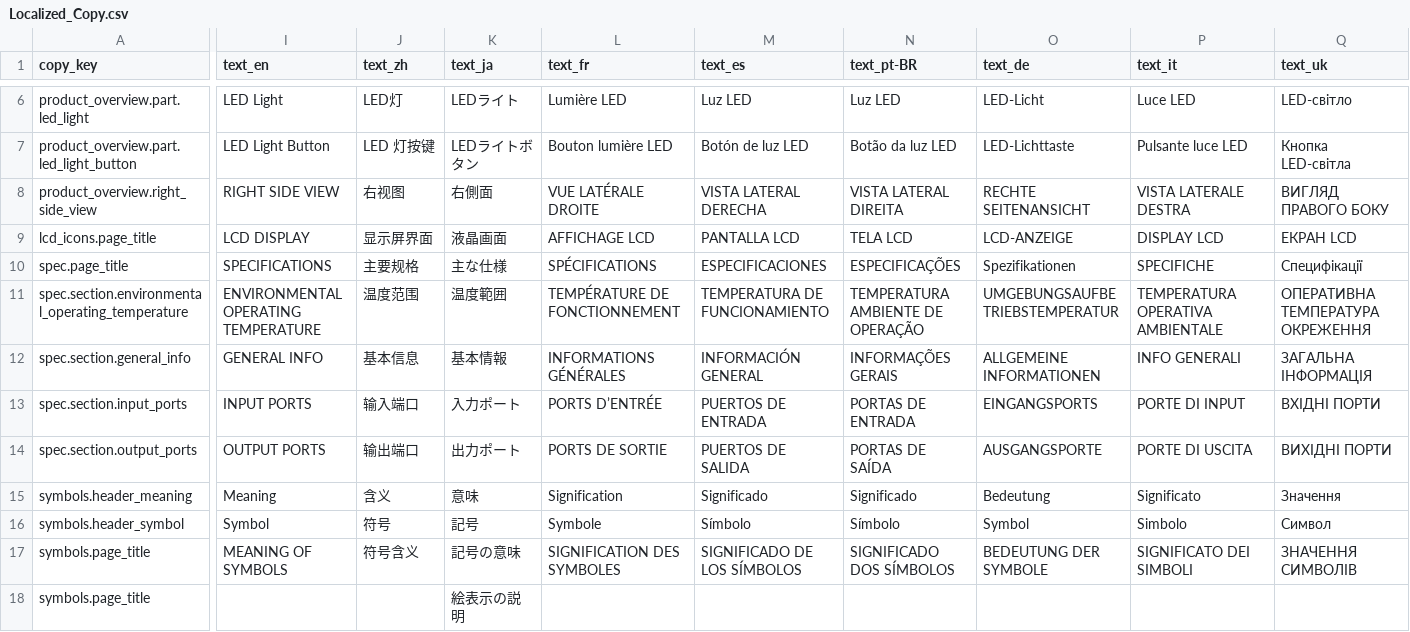
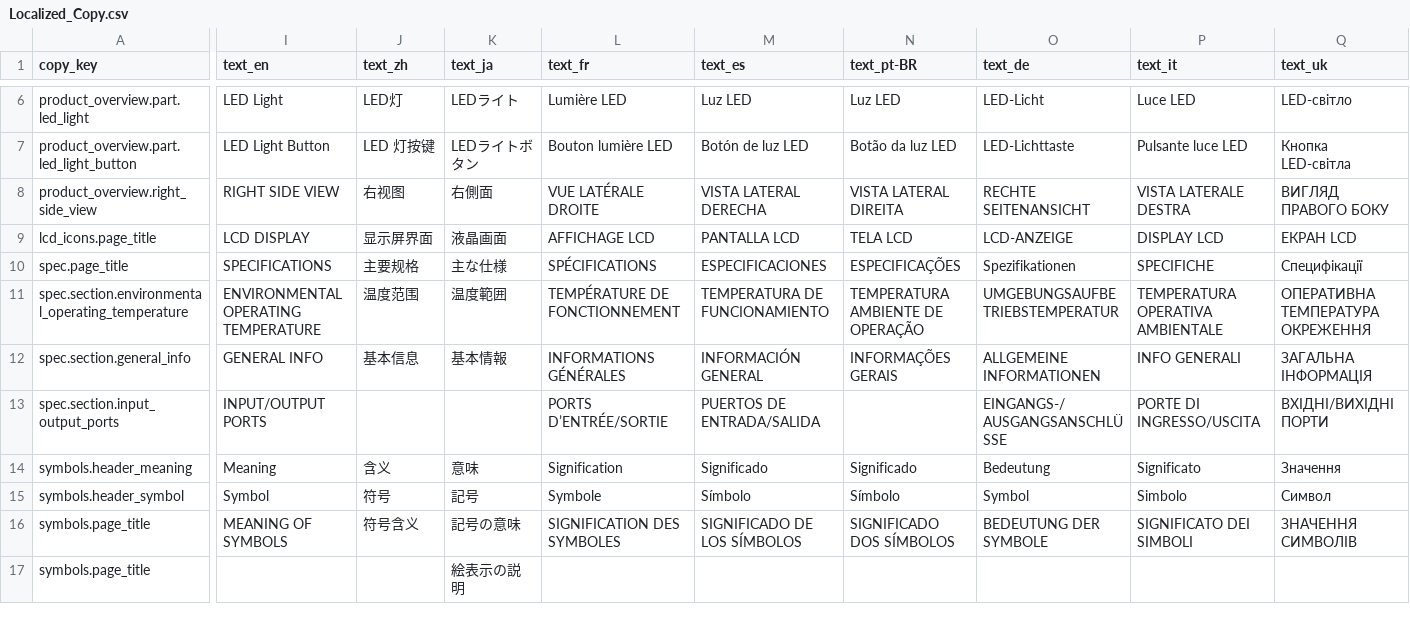
Before and after one commit to Bingboom/auto-manual, a CSV file: manual_sources/JBP-3600A/EU/en/phase2/Localized_Copy.csv, drawn as a sheet; only a part is shown, gaps mark what is left out; removed rows and columns are numbered as before the commit, all else as after; rows hold the shown columns only; the diff covers the shown part only; the diff names each change by its address in the sheet, - before the commit and + after, or states it on an @@ line.

Commit message:
fix(web): align BP and accessory EU spec tables with their prints (#1305)
Operator ruling 2026-09-27: on the routes with an approved print, the
values, structure and labels of the Web spec table follow the print, and
the formatting keeps the house rules. Every edit is frozen-source data.

- JBP-2000B/EU (en/fr/es/de/it) and JBP-3600A/EU/en: the two DC
  expansion rows share one INPUT/OUTPUT PORTS section, titled as each
  print block sets it (JBP-2000B PDF pages 12/20/28/36/44, uk 52;
  JBP-3600A pages 11/19/27/35/43). spec_titles.csv, Localized_Copy.csv
  and Manual_Copy_Source.csv hold one merged title row.
- JBP-2000B de: the page title is TECHNISCHE DATEN, and the printed
  "-10°C und 45°C" (a print defect) takes the reviewed "bis" (page 36).
- JBP-2000B it: the page title is SPECIFICHE TECNICHE, the first
  section is INFORMAZIONI GENERALI, and the cycle life reads "6000 cicli
  fino al 70% di capacità" instead of the English fallback (page 44).
- JBP-3600A: "IEC Code | IFpR41/136[14S4P]M/-20+40/90" (row key
  iec_code) and "DC Expansion Port (Input)" / "(Output)" (page 11).
- JA-AD600A and JS-100I: the printed page titles TECHNICAL
  SPECIFICATIONS (page 5) and TECHNICAL PARAMETERS (page 11) come from
  the spec parser's page_title_source column, so no renderer or lookup
  change reaches other models.

The source manifests re-lock every changed file, and dated README notes
record the ruling. A new test module pins the printed structure. The
JBP-3600A Web test now expects three spec tables instead of four.

Three findings stay open because they need a renderer change: the
JA-AD600A GENERAL sub-heading, the JS-100I product sub-heading, and the
JS-100I note order.

```diff
--- a/manual_sources/JBP-3600A/EU/en/phase2/Localized_Copy.csv
+++ b/manual_sources/JBP-3600A/EU/en/phase2/Localized_Copy.csv
-row 13: spec.section.input_ports | INPUT PORTS | 输入端口 | 入力ポート | PORTS D’ENTRÉE | PUERTOS DE ENTRADA | PORTAS DE ENTRADA | EINGANGSPORTS | PORTE DI INPUT | ВХІДНІ ПОРТИ
-A13 (copy_key): spec.section.output_ports
+A13 (copy_key): spec.section.input_output_ports
-I13 (text_en): OUTPUT PORTS
+I13 (text_en): INPUT/OUTPUT PORTS
-J13 (text_zh): 输出端口
+J13 (text_zh): (empty)
-K13 (text_ja): 出力ポート
+K13 (text_ja): (empty)
-L13 (text_fr): PORTS DE SORTIE
+L13 (text_fr): PORTS D’ENTRÉE/SORTIE
-M13 (text_es): PUERTOS DE SALIDA
+M13 (text_es): PUERTOS DE ENTRADA/SALIDA
-N13 (text_pt-BR): PORTAS DE SAÍDA
+N13 (text_pt-BR): (empty)
-O13 (text_de): AUSGANGSPORTE
+O13 (text_de): EINGANGS-/AUSGANGSANSCHLÜSSE
-P13 (text_it): PORTE DI USCITA
+P13 (text_it): PORTE DI INGRESSO/USCITA
-Q13 (text_uk): ВИХІДНІ ПОРТИ
+Q13 (text_uk): ВХІДНІ/ВИХІДНІ ПОРТИ
```
Also changed, not shown: 1 edited cell elsewhere in this file, manual_sources/JBP-2000B/EU/en/2.0/phase2/Localized_Copy.csv, manual_sources/JBP-2000B/EU/en/2.0/phase2/Manual_Copy_Source.csv, 17 other files.
